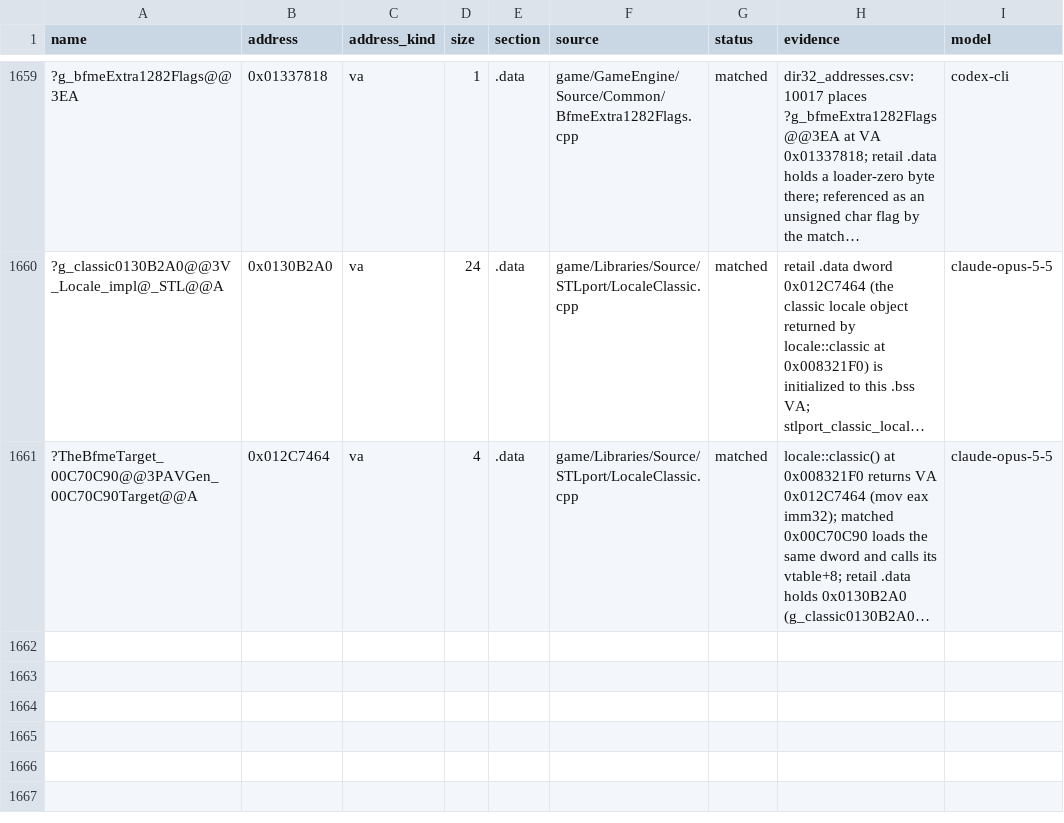
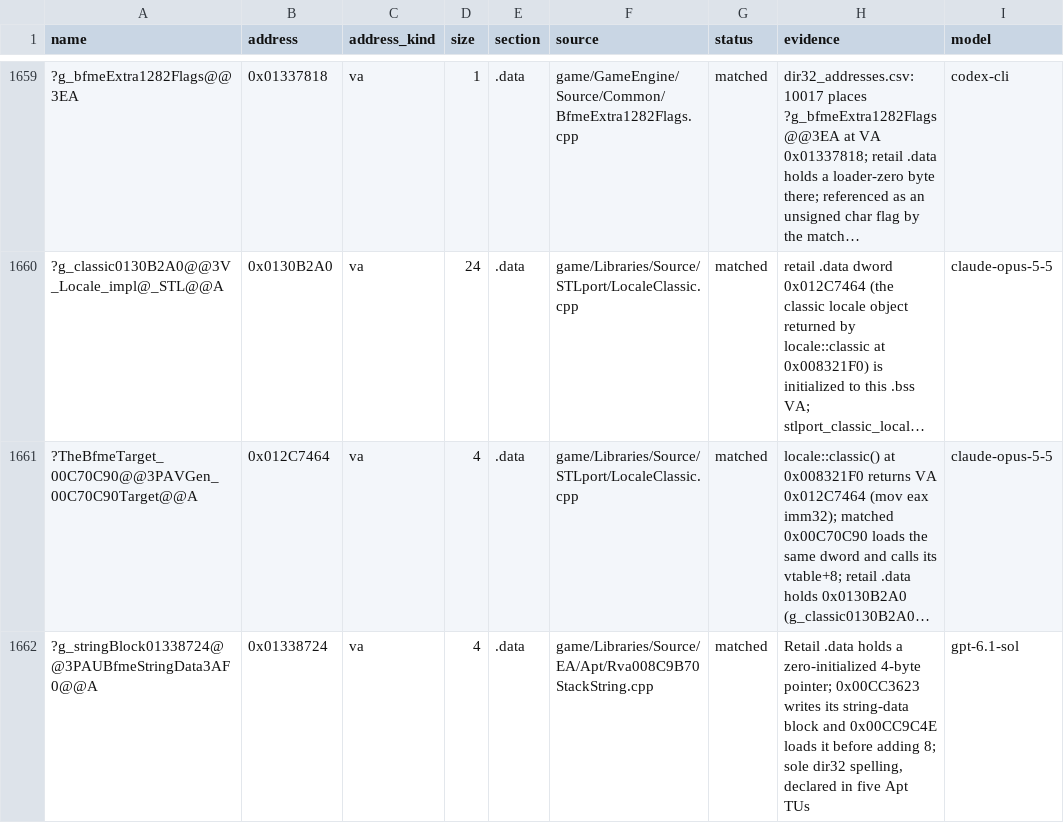
Before and after one commit to AA-plus/Open-BFME-1, a CSV file: targets/game/reverse/data_rows.csv, drawn as a sheet; only a part is shown, gaps mark what is left out; long unchanged cells end in …; the diff names each change by its address in the sheet, - before the commit and + after, or states it on an @@ line.

Commit message:
link: define the Apt string block global at 0x01338724
Claim-Lease: 0xF5B60675=bc7c8c9286634bc18de939641e09c1bb

```diff
--- a/targets/game/reverse/data_rows.csv
+++ b/targets/game/reverse/data_rows.csv
+row 1662: ?g_stringBlock01338724@@3PAUBfmeStringData3AF0@@A | 0x01338724 | va | 4 | .data | game/Libraries/Source/EA/Apt/Rva008C9B70StackString.cpp | matched | Retail .data holds a zero-initialized 4-byte pointer; 0x00CC3623 writes its string-data block and 0x00CC9C4E loads it before adding 8; sole dir32 spelling, declared in five Apt TUs | gpt-6.1-sol
```
Also changed, not shown: 1 other file.
